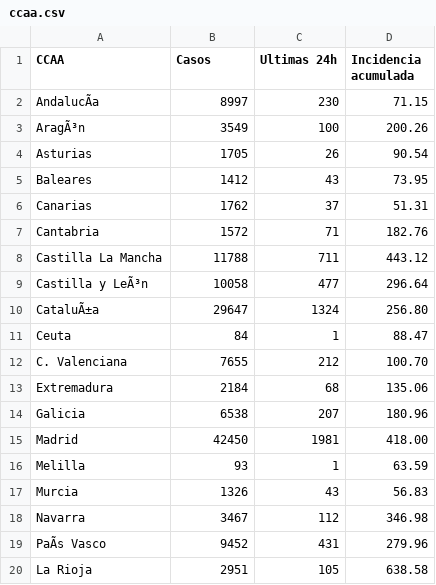
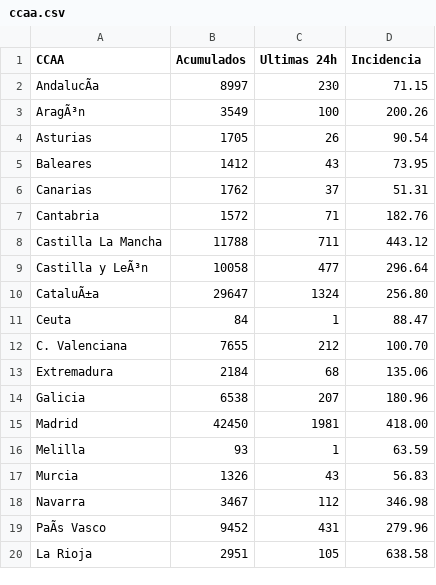
Before and after one commit to atreliz/covid19, a CSV file: assets/data/ccaa.csv, drawn as a sheet; the diff names each change by its address in the sheet, - before the commit and + after, or states it on an @@ line.

```diff
--- a/assets/data/ccaa.csv
+++ b/assets/data/ccaa.csv
-B1: Casos
+B1: Acumulados
-D1: Incidencia acumulada
+D1: Incidencia
```
Also changed, not shown: assets/data/serie_historica_acumulados.csv.
